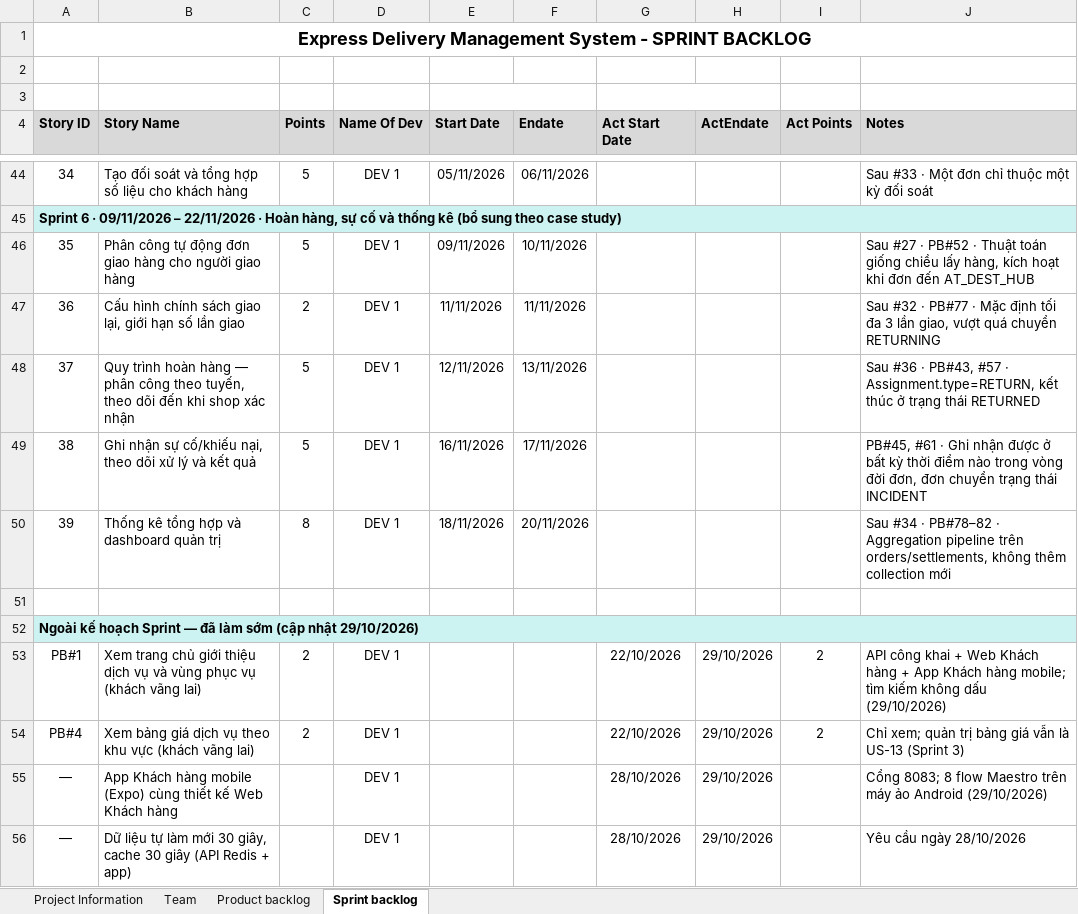
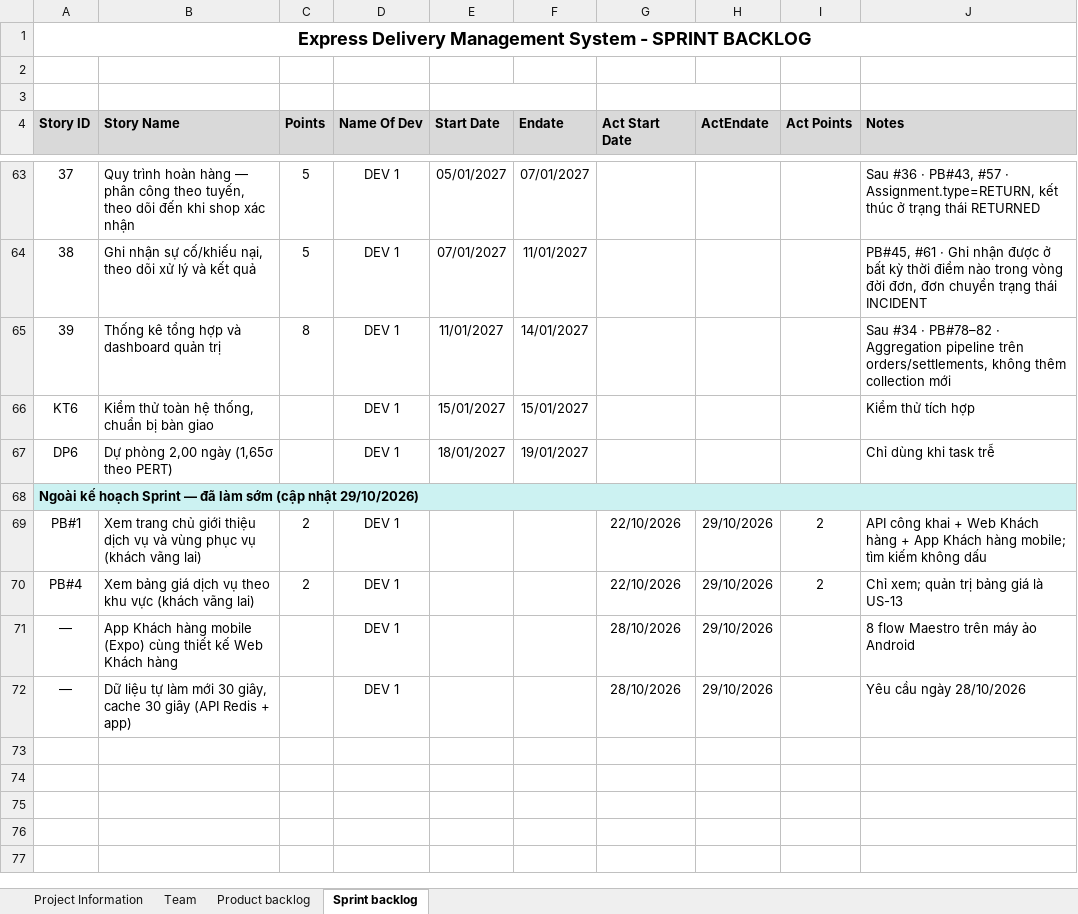
Before and after one commit to David180704/17-HethongQuanliGiaohang, an Excel workbook: docs/ProductBacklog-nhom17.xlsx, sheet Sprint backlog, drawn as a sheet; only a part is shown, gaps mark what is left out; values as stored, in another font and other column widths than the file's, no borders; removed rows and columns are numbered as before the commit, all else as after; the diff covers the shown part only; the diff names each change by its address in the sheet, - before the commit and + after, or states it on an @@ line.

```diff
--- a/docs/ProductBacklog-nhom17.xlsx (sheet Sprint backlog)
+++ b/docs/ProductBacklog-nhom17.xlsx (sheet Sprint backlog)
@@ column A (Story ID) renumbered between rows 5 and 68 @@
-B63 (Story Name): Tạo đối soát và tổng hợp số liệu cho khách hàng
+B63 (Story Name): Quy trình hoàn hàng — phân công theo tuyến, theo dõi đến khi shop xác nhận
-E63 (Start Date): 05/11/2026
+E63 (Start Date): 05/01/2027
-F63 (Endate): 06/11/2026
+F63 (Endate): 07/01/2027
-J63 (Notes): Sau #33 · Một đơn chỉ thuộc một kỳ đối soát
+J63 (Notes): Sau #36 · PB#43, #57 · Assignment.type=RETURN, kết thúc ở trạng thái RETURNED
+row 64: 38 | Ghi nhận sự cố/khiếu nại, theo dõi xử lý và kết quả | 5 | DEV 1 | 07/01/2027 | 11/01/2027 |  |  |  | PB#45, #61 · Ghi nhận được ở bất kỳ thời điểm nào trong vòng đời đơn, đơn chuyển trạng thái INCIDENT
+row 65: 39 | Thống kê tổng hợp và dashboard quản trị | 8 | DEV 1 | 11/01/2027 | 14/01/2027 |  |  |  | Sau #34 · PB#78–82 · Aggregation pipeline trên orders/settlements, không thêm collection mới
+row 66: KT6 | Kiểm thử toàn hệ thống, chuẩn bị bàn giao |  | DEV 1 | 15/01/2027 | 15/01/2027 |  |  |  | Kiểm thử tích hợp
+row 67: DP6 | Dự phòng 2,00 ngày (1,65σ theo PERT) |  | DEV 1 | 18/01/2027 | 19/01/2027 |  |  |  | Chỉ dùng khi task trễ
-row 46: 35 | Phân công tự động đơn giao hàng cho người giao hàng | 5 | DEV 1 | 09/11/2026 | 10/11/2026 |  |  |  | Sau #27 · PB#52 · Thuật toán giống chiều lấy hàng, kích hoạt khi đơn đến AT_DEST_HUB
-row 47: 36 | Cấu hình chính sách giao lại, giới hạn số lần giao | 2 | DEV 1 | 11/11/2026 | 11/11/2026 |  |  |  | Sau #32 · PB#77 · Mặc định tối đa 3 lần giao, vượt quá chuyển RETURNING
-row 48: 37 | Quy trình hoàn hàng — phân công theo tuyến, theo dõi đến khi shop xác nhận | 5 | DEV 1 | 12/11/2026 | 13/11/2026 |  |  |  | Sau #36 · PB#43, #57 · Assignment.type=RETURN, kết thúc ở trạng thái RETURNED
-row 49: 38 | Ghi nhận sự cố/khiếu nại, theo dõi xử lý và kết quả | 5 | DEV 1 | 16/11/2026 | 17/11/2026 |  |  |  | PB#45, #61 · Ghi nhận được ở bất kỳ thời điểm nào trong vòng đời đơn, đơn chuyển trạng thái INCIDENT
-row 50: 39 | Thống kê tổng hợp và dashboard quản trị | 8 | DEV 1 | 18/11/2026 | 20/11/2026 |  |  |  | Sau #34 · PB#78–82 · Aggregation pipeline trên orders/settlements, không thêm collection mới
-row 51: (empty)
-row 52: Ngoài kế hoạch Sprint — đã làm sớm (cập nhật 29/10/2026)
-J69 (Notes): …không dấu (29/10/2026)
+J69 (Notes): …không dấu
-J70 (Notes): Chỉ xem; quản trị bảng giá vẫn là US-13 (Sprint 3)
+J70 (Notes): Chỉ xem; quản trị bảng giá là US-13
-J71 (Notes): Cổng 8083; 8 flow Maestro trên máy ảo Android (29/10/2026)
+J71 (Notes): 8 flow Maestro trên máy ảo Android
```
Also changed, not shown: 41 added rows, 22 removed rows, 48 edited cells, cell formats and merged cells elsewhere in this sheet, sheet Team, sheet Product backlog, 12 other files.
